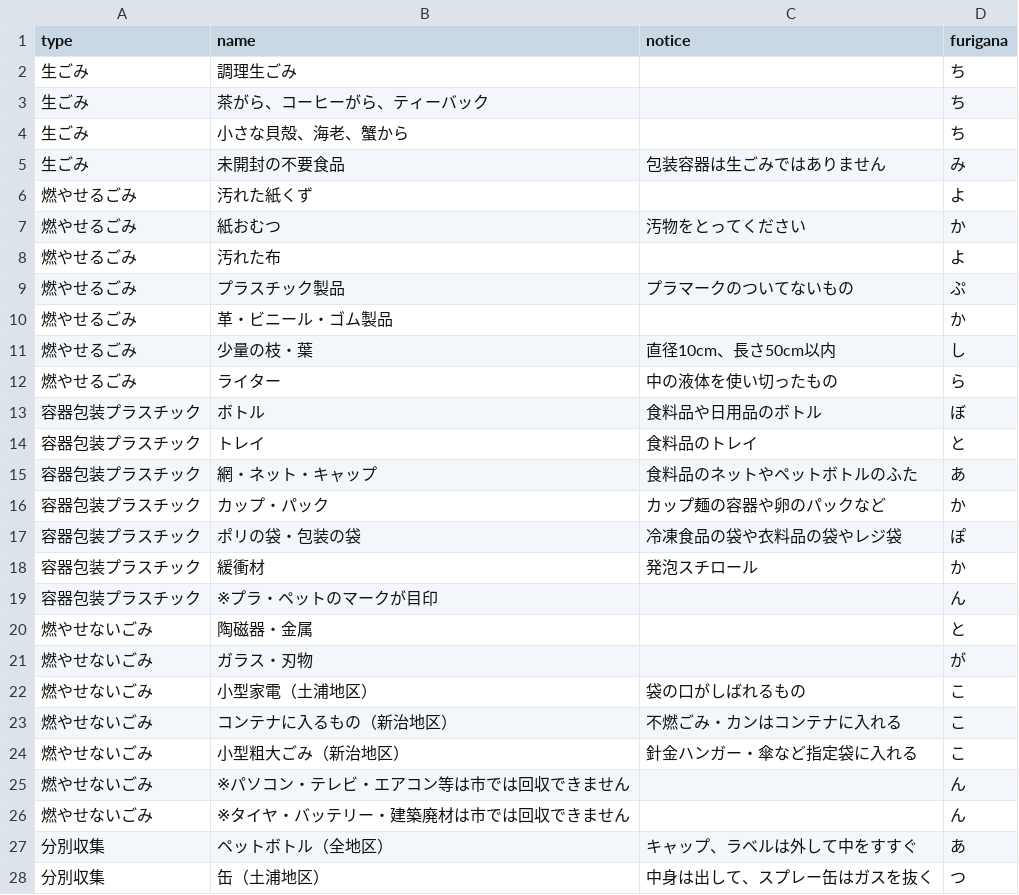
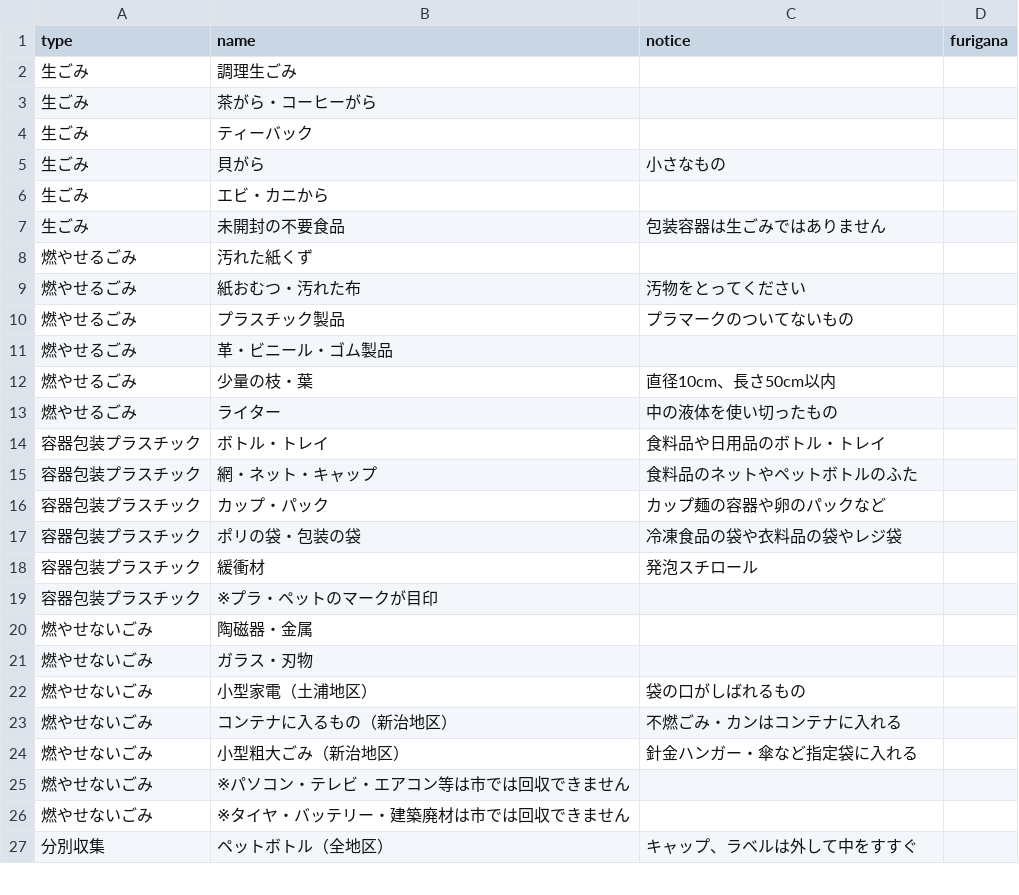
Before and after one commit to MilkRich/5374, a CSV file: data/target.csv, drawn as a sheet; only a part is shown; the diff covers the shown part only.

Commit message:
Update target.csv
adjust data

```diff
--- a/data/target.csv
+++ b/data/target.csv
@@ -1,28 +1,27 @@
 type,name,notice,furigana
-生ごみ,調理生ごみ,,ち
-生ごみ,茶がら、コーヒーがら、ティーバック,,ち
-生ごみ,小さな貝殻、海老、蟹から,,ち
-生ごみ,未開封の不要食品,包装容器は生ごみではありません,み
-燃やせるごみ,汚れた紙くず,,よ
-燃やせるごみ,紙おむつ,汚物をとってください,か
-燃やせるごみ,汚れた布,,よ
-燃やせるごみ,プラスチック製品,プラマークのついてないもの,ぷ
-燃やせるごみ,革・ビニール・ゴム製品,,か
-燃やせるごみ,少量の枝・葉,直径10cm、長さ50cm以内,し
-燃やせるごみ,ライター,中の液体を使い切ったもの,ら
-容器包装プラスチック,ボトル,食料品や日用品のボトル,ぼ
-容器包装プラスチック,トレイ,食料品のトレイ,と
-容器包装プラスチック,網・ネット・キャップ,食料品のネットやペットボトルのふた,あ
-容器包装プラスチック,カップ・パック,カップ麺の容器や卵のパックなど,か
-容器包装プラスチック,ポリの袋・包装の袋,冷凍食品の袋や衣料品の袋やレジ袋,ぽ
-容器包装プラスチック,緩衝材,発泡スチロール,か
-容器包装プラスチック,※プラ・ペットのマークが目印,,ん
-燃やせないごみ,陶磁器・金属,,と
-燃やせないごみ,ガラス・刃物,,が
-燃やせないごみ,小型家電（土浦地区）,袋の口がしばれるもの,こ
-燃やせないごみ,コンテナに入るもの（新治地区）,不燃ごみ・カンはコンテナに入れる,こ
-燃やせないごみ,小型粗大ごみ（新治地区）,針金ハンガー・傘など指定袋に入れる,こ
-燃やせないごみ,※パソコン・テレビ・エアコン等は市では回収できません,,ん
-燃やせないごみ,※タイヤ・バッテリー・建築廃材は市では回収できません,,ん
-分別収集,ペットボトル（全地区）,キャップ、ラベルは外して中をすすぐ,あ
-分別収集,缶（土浦地区）,中身は出して、スプレー缶はガスを抜く,つ
+生ごみ,調理生ごみ,,
+生ごみ,茶がら・コーヒーがら,,
+生ごみ,ティーバック,,
+生ごみ,貝がら,小さなもの,
+生ごみ,エビ・カニから,,
+生ごみ,未開封の不要食品,包装容器は生ごみではありません,
+燃やせるごみ,汚れた紙くず,,
+燃やせるごみ,紙おむつ・汚れた布,汚物をとってください,
+燃やせるごみ,プラスチック製品,プラマークのついてないもの,
+燃やせるごみ,革・ビニール・ゴム製品,,
+燃やせるごみ,少量の枝・葉,直径10cm、長さ50cm以内,
+燃やせるごみ,ライター,中の液体を使い切ったもの,
+容器包装プラスチック,ボトル・トレイ,食料品や日用品のボトル・トレイ,
+容器包装プラスチック,網・ネット・キャップ,食料品のネットやペットボトルのふた,
+容器包装プラスチック,カップ・パック,カップ麺の容器や卵のパックなど,
+容器包装プラスチック,ポリの袋・包装の袋,冷凍食品の袋や衣料品の袋やレジ袋,
+容器包装プラスチック,緩衝材,発泡スチロール,
+容器包装プラスチック,※プラ・ペットのマークが目印,,
+燃やせないごみ,陶磁器・金属,,
+燃やせないごみ,ガラス・刃物,,
+燃やせないごみ,小型家電（土浦地区）,袋の口がしばれるもの,
+燃やせないごみ,コンテナに入るもの（新治地区）,不燃ごみ・カンはコンテナに入れる,
+燃やせないごみ,小型粗大ごみ（新治地区）,針金ハンガー・傘など指定袋に入れる,
+燃やせないごみ,※パソコン・テレビ・エアコン等は市では回収できません,,
+燃やせないごみ,※タイヤ・バッテリー・建築廃材は市では回収できません,,
+分別収集,ペットボトル（全地区）,キャップ、ラベルは外して中をすすぐ,
```
Also changed, not shown: 2 added rows, 1 removed row and 4 edited cells elsewhere in this file.
